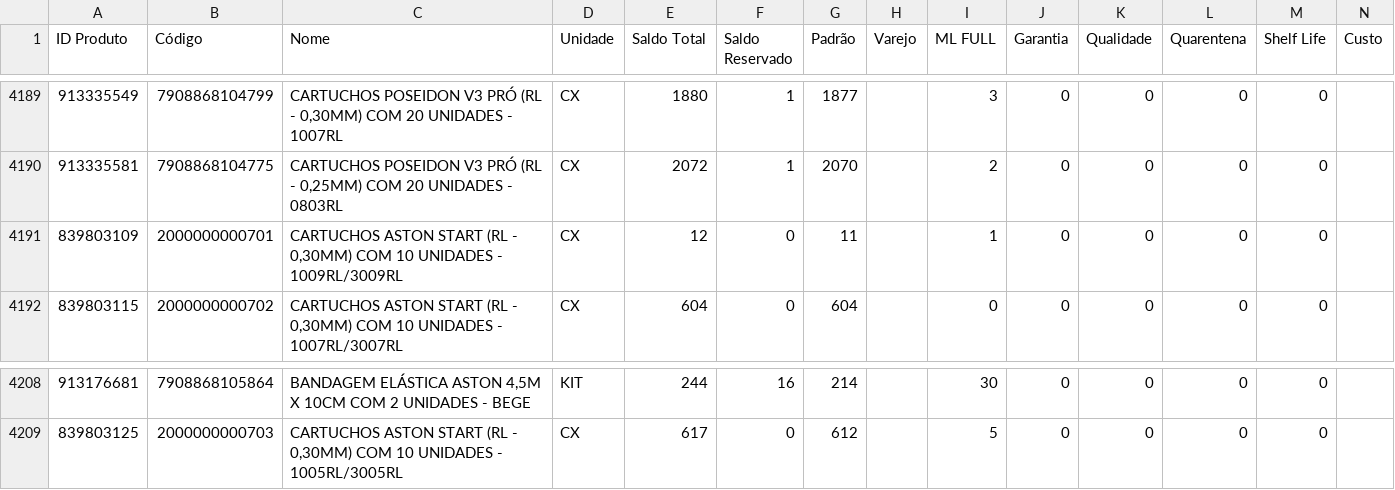
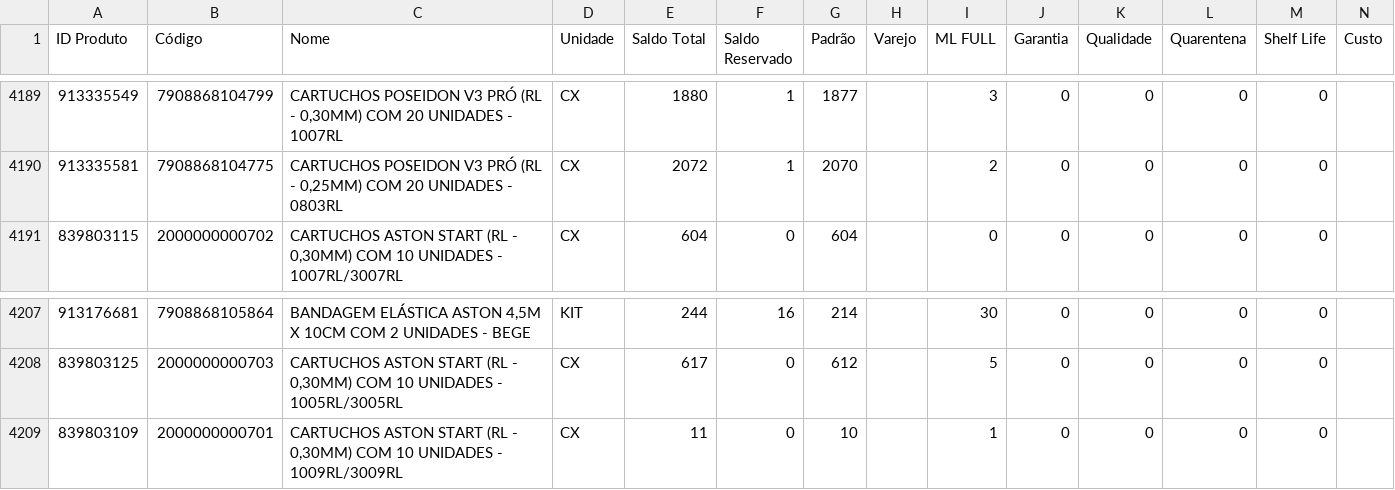
Before and after one commit to JhonatanAlmeida02/Pdg-Tiny-Importacoes, a CSV file: TB_bases/Tb_BaseEstoque_Tiny.csv, drawn as a sheet; only a part is shown, gaps mark what is left out; removed rows and columns are numbered as before the commit, all else as after; the diff names each change by its address in the sheet, - before the commit and + after, or states it on an @@ line.

```diff
--- a/TB_bases/Tb_BaseEstoque_Tiny.csv
+++ b/TB_bases/Tb_BaseEstoque_Tiny.csv
-row 4191: 839803109 | 2000000000701 | CARTUCHOS ASTON START (RL - 0,30MM) COM 10 UNIDADES - 1009RL/3009RL | CX | 12 | 0 | 11 |  | 1 | 0 | 0 | 0 | 0
+row 4209: 839803109 | 2000000000701 | CARTUCHOS ASTON START (RL - 0,30MM) COM 10 UNIDADES - 1009RL/3009RL | CX | 11 | 0 | 10 |  | 1 | 0 | 0 | 0 | 0
```
Also changed, not shown: 1 other file.
